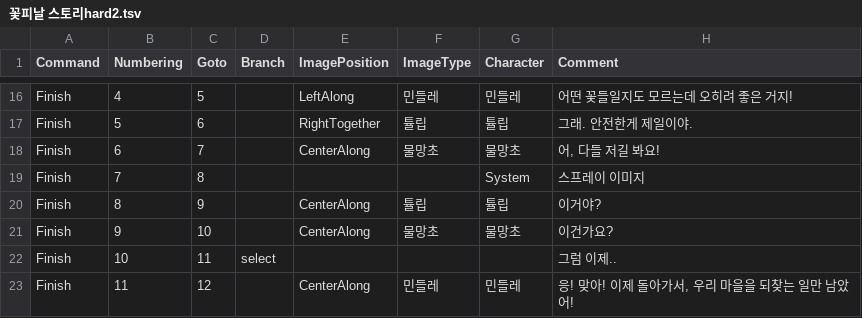
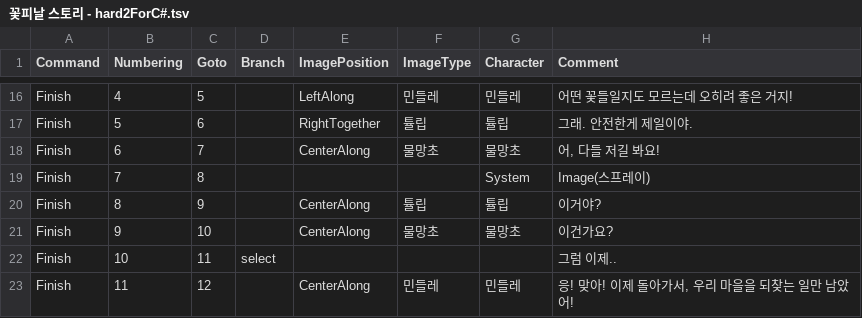
Before and after one commit to Team-efni/FlowersBloom, a TSV file: Smile/Assets/StreamingAssets/꽃피날 스토리 - hard2ForC#.tsv (was Smile/Assets/StreamingAssets/꽃피날 스토리hard2.tsv), drawn as a sheet; only a part is shown, gaps mark what is left out.

```diff
--- a/Smile/Assets/StreamingAssets/꽃피날 스토리hard2.tsv
+++ b/Smile/Assets/StreamingAssets/꽃피날 스토리 - hard2ForC#.tsv
@@ -18,3 +18,3 @@ Finish	5	6		RightTogether	튤립	튤립	그래. 안전한게 제일이야.
 Finish	6	7		CenterAlong	물망초	물망초	어, 다들 저길 봐요!
-Finish	7	8				System	스프레이 이미지
+Finish	7	8				System	Image(스프레이)
 Finish	8	9		CenterAlong	튤립	튤립	이거야?
```
Also changed, not shown: Smile/Assets/StreamingAssets/꽃피날 스토리 - easy1ForC#.tsv, Smile/Assets/StreamingAssets/꽃피날 스토리 - easy2ForC#.tsv, 43 other files.
